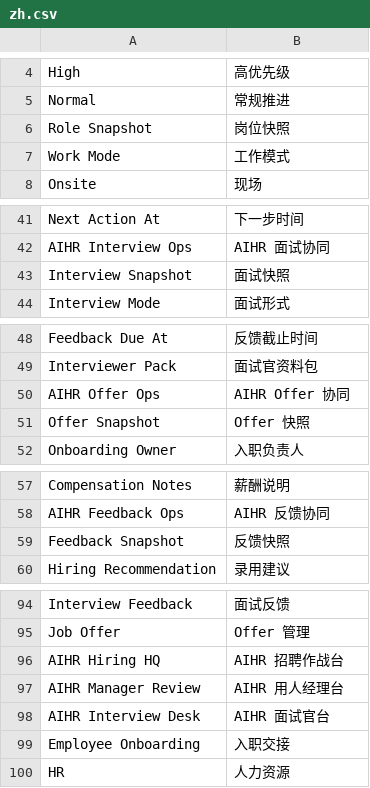
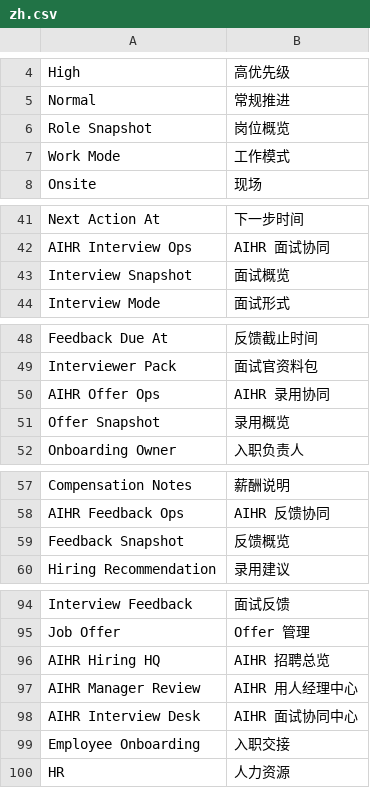
Before and after one commit to irisfeng/AiHR, a CSV file: aihr/translations/zh.csv, drawn as a sheet; only a part is shown, gaps mark what is left out; the diff covers the shown part only.

Commit message:
Refine AIHR workspace naming

```diff
--- a/aihr/translations/zh.csv
+++ b/aihr/translations/zh.csv
@@ -5,3 +5,3 @@ High,高优先级,
 Normal,常规推进,
-Role Snapshot,岗位快照,
+Role Snapshot,岗位概览,
 Work Mode,工作模式,
@@ -42,3 +42,3 @@ Next Action At,下一步时间,
 AIHR Interview Ops,AIHR 面试协同,
-Interview Snapshot,面试快照,
+Interview Snapshot,面试概览,
 Interview Mode,面试形式,
@@ -49,4 +49,4 @@ Feedback Due At,反馈截止时间,
 Interviewer Pack,面试官资料包,
-AIHR Offer Ops,AIHR Offer 协同,
-Offer Snapshot,Offer 快照,
+AIHR Offer Ops,AIHR 录用协同,
+Offer Snapshot,录用概览,
 Onboarding Owner,入职负责人,
@@ -58,3 +58,3 @@ Compensation Notes,薪酬说明,
 AIHR Feedback Ops,AIHR 反馈协同,
-Feedback Snapshot,反馈快照,
+Feedback Snapshot,反馈概览,
 Hiring Recommendation,录用建议,
@@ -95,5 +95,5 @@ Interview Feedback,面试反馈,
 Job Offer,Offer 管理,
-AIHR Hiring HQ,AIHR 招聘作战台,
-AIHR Manager Review,AIHR 用人经理台,
-AIHR Interview Desk,AIHR 面试官台,
+AIHR Hiring HQ,AIHR 招聘总览,
+AIHR Manager Review,AIHR 用人经理中心,
+AIHR Interview Desk,AIHR 面试协同中心,
 Employee Onboarding,入职交接,
```
Also changed, not shown: 1 edited cell elsewhere in this file, 19 other files.
